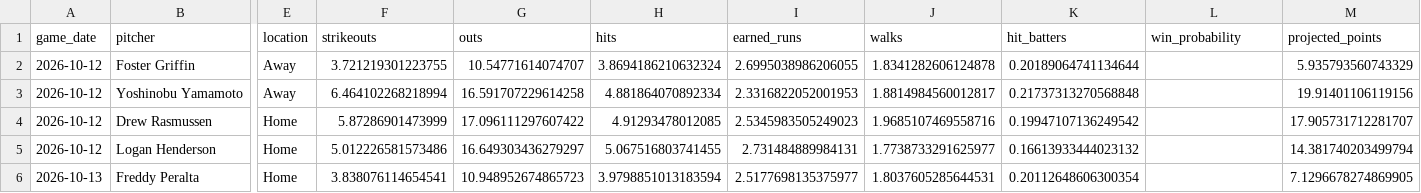
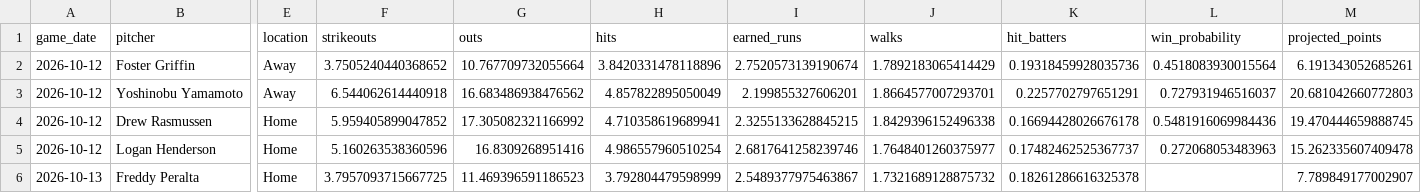
Before and after one commit to IanXiang587/Fantasy_Pitcher_Predictor, a CSV file: data/processed/latest_predictions.csv, drawn as a sheet; only a part is shown, gaps mark what is left out; the diff names each change by its address in the sheet, - before the commit and + after, or states it on an @@ line.

```diff
--- a/data/processed/latest_predictions.csv
+++ b/data/processed/latest_predictions.csv
-F2 (strikeouts): 3.721219301223755
+F2 (strikeouts): 3.7505240440368652
-G2 (outs): 10.54771614074707
+G2 (outs): 10.767709732055664
-H2 (hits): 3.8694186210632324
+H2 (hits): 3.8420331478118896
-I2 (earned_runs): 2.6995038986206055
+I2 (earned_runs): 2.7520573139190674
-J2 (walks): 1.8341282606124878
+J2 (walks): 1.7892183065414429
-K2 (hit_batters): 0.20189064741134644
+K2 (hit_batters): 0.19318459928035736
-L2 (win_probability): (empty)
+L2 (win_probability): 0.4518083930015564
-M2 (projected_points): 5.935793560743329
+M2 (projected_points): 6.191343052685261
-F3 (strikeouts): 6.464102268218994
+F3 (strikeouts): 6.544062614440918
-G3 (outs): 16.591707229614258
+G3 (outs): 16.683486938476562
-H3 (hits): 4.881864070892334
+H3 (hits): 4.857822895050049
-I3 (earned_runs): 2.3316822052001953
+I3 (earned_runs): 2.199855327606201
-J3 (walks): 1.8814984560012817
+J3 (walks): 1.8664577007293701
-K3 (hit_batters): 0.21737313270568848
+K3 (hit_batters): 0.2257702797651291
-L3 (win_probability): (empty)
+L3 (win_probability): 0.727931946516037
-M3 (projected_points): 19.91401106119156
+M3 (projected_points): 20.681042660772803
-F4 (strikeouts): 5.87286901473999
+F4 (strikeouts): 5.959405899047852
-G4 (outs): 17.096111297607422
+G4 (outs): 17.305082321166992
-H4 (hits): 4.91293478012085
+H4 (hits): 4.710358619689941
-I4 (earned_runs): 2.5345983505249023
+I4 (earned_runs): 2.3255133628845215
-J4 (walks): 1.9685107469558716
+J4 (walks): 1.8429396152496338
-K4 (hit_batters): 0.19947107136249542
+K4 (hit_batters): 0.16694428026676178
-L4 (win_probability): (empty)
+L4 (win_probability): 0.5481916069984436
-M4 (projected_points): 17.905731712281707
+M4 (projected_points): 19.470444659888745
-F5 (strikeouts): 5.012226581573486
+F5 (strikeouts): 5.160263538360596
-G5 (outs): 16.649303436279297
+G5 (outs): 16.8309268951416
-H5 (hits): 5.067516803741455
+H5 (hits): 4.986557960510254
-I5 (earned_runs): 2.731484889984131
+I5 (earned_runs): 2.6817641258239746
-J5 (walks): 1.7738733291625977
+J5 (walks): 1.7648401260375977
-K5 (hit_batters): 0.16613933444023132
+K5 (hit_batters): 0.17482462525367737
-L5 (win_probability): (empty)
+L5 (win_probability): 0.272068053483963
-M5 (projected_points): 14.381740203499794
+M5 (projected_points): 15.262335607409478
-F6 (strikeouts): 3.838076114654541
+F6 (strikeouts): 3.7957093715667725
-G6 (outs): 10.948952674865723
+G6 (outs): 11.469396591186523
-H6 (hits): 3.9798851013183594
+H6 (hits): 3.792804479598999
-I6 (earned_runs): 2.5177698135375977
+I6 (earned_runs): 2.5489377975463867
-J6 (walks): 1.8037605285644531
+J6 (walks): 1.7321689128875732
-K6 (hit_batters): 0.20112648606300354
+K6 (hit_batters): 0.18261286616325378
-M6 (projected_points): 7.1296678274869905
+M6 (projected_points): 7.789849177002907
```
Also changed, not shown: data/processed/bullpen_game_features.csv, data/processed/pitching_targets.csv, 8 other files.
